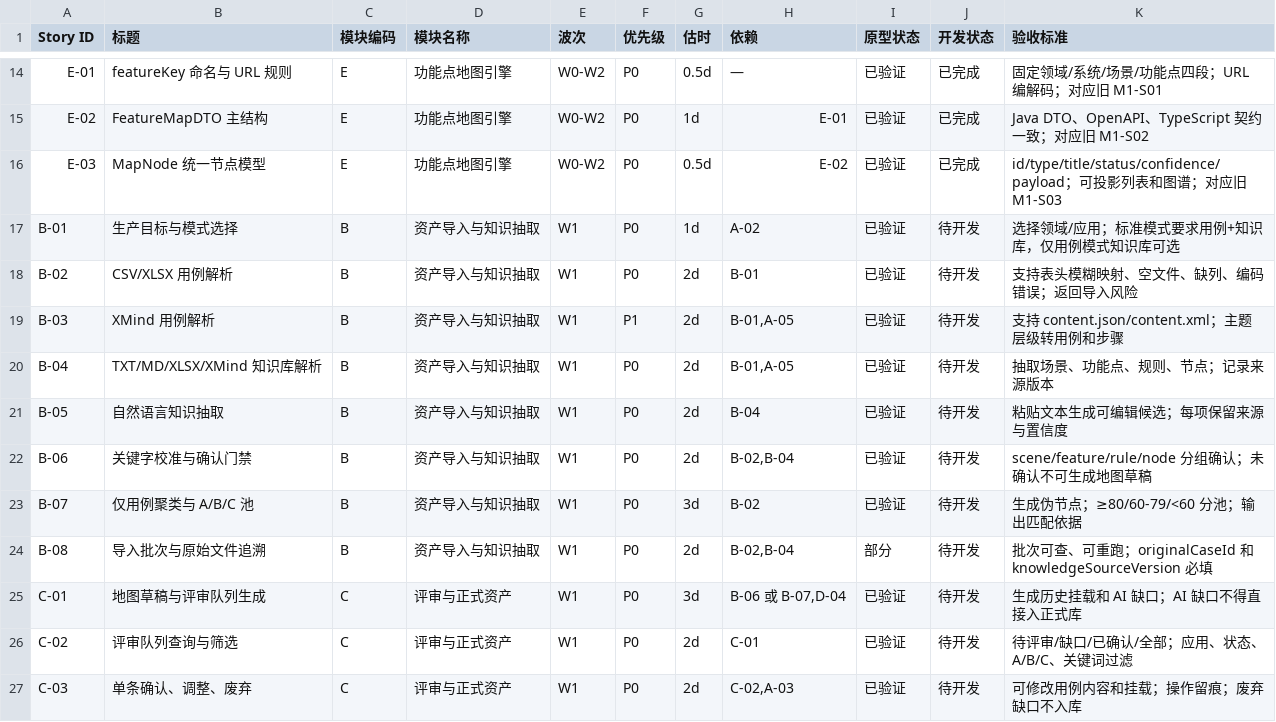
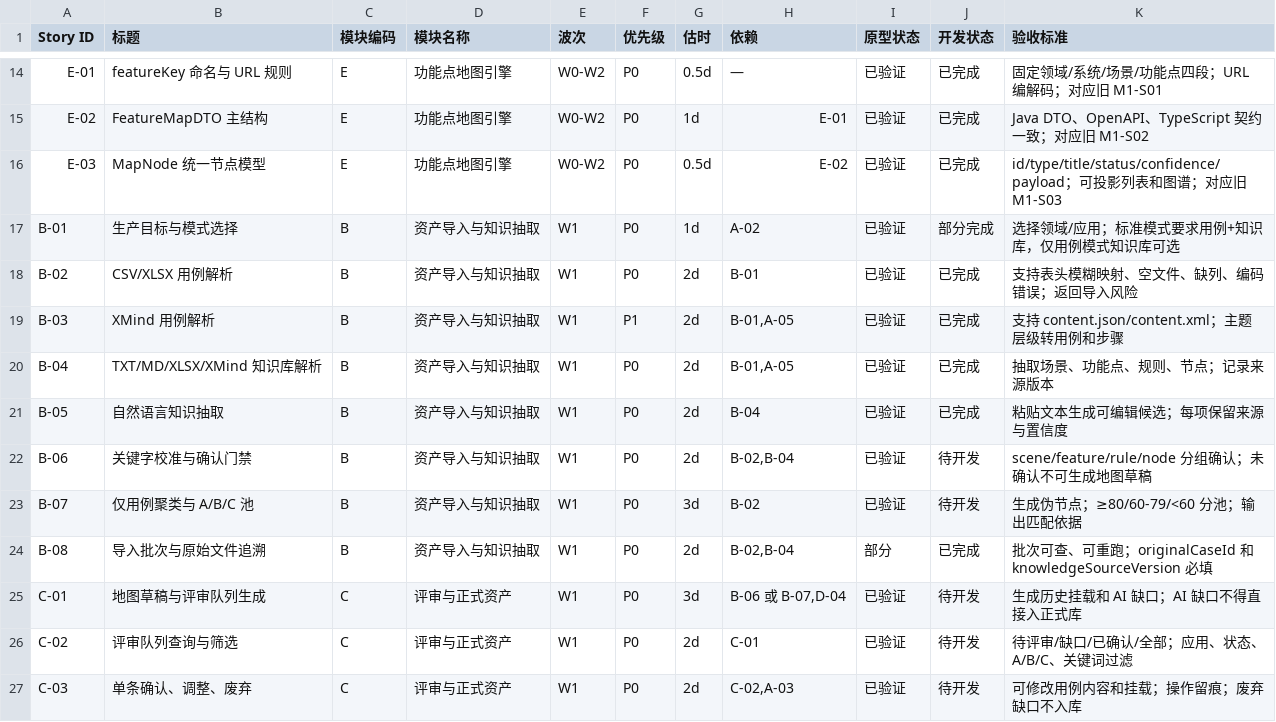
Before and after one commit to sunwj111/case-map-platform, a CSV file: docs/feature_map_tasks_v2.csv, drawn as a sheet; only a part is shown, gaps mark what is left out.

```diff
--- a/docs/feature_map_tasks_v2.csv
+++ b/docs/feature_map_tasks_v2.csv
@@ -16,10 +16,10 @@ E-02,FeatureMapDTO 主结构,E,功能点地图引擎,W0-W2,P0,1d,E-01,已验证,
 E-03,MapNode 统一节点模型,E,功能点地图引擎,W0-W2,P0,0.5d,E-02,已验证,已完成,id/type/title/status/confidence/payload；可投影列表和图谱；对应旧 M1-S03
-B-01,生产目标与模式选择,B,资产导入与知识抽取,W1,P0,1d,A-02,已验证,待开发,选择领域/应用；标准模式要求用例+知识库，仅用例模式知识库可选
-B-02,CSV/XLSX 用例解析,B,资产导入与知识抽取,W1,P0,2d,B-01,已验证,待开发,支持表头模糊映射、空文件、缺列、编码错误；返回导入风险
-B-03,XMind 用例解析,B,资产导入与知识抽取,W1,P1,2d,"B-01,A-05",已验证,待开发,支持 content.json/content.xml；主题层级转用例和步骤
-B-04,TXT/MD/XLSX/XMind 知识库解析,B,资产导入与知识抽取,W1,P0,2d,"B-01,A-05",已验证,待开发,抽取场景、功能点、规则、节点；记录来源版本
-B-05,自然语言知识抽取,B,资产导入与知识抽取,W1,P0,2d,B-04,已验证,待开发,粘贴文本生成可编辑候选；每项保留来源与置信度
+B-01,生产目标与模式选择,B,资产导入与知识抽取,W1,P0,1d,A-02,已验证,部分完成,选择领域/应用；标准模式要求用例+知识库，仅用例模式知识库可选
+B-02,CSV/XLSX 用例解析,B,资产导入与知识抽取,W1,P0,2d,B-01,已验证,已完成,支持表头模糊映射、空文件、缺列、编码错误；返回导入风险
+B-03,XMind 用例解析,B,资产导入与知识抽取,W1,P1,2d,"B-01,A-05",已验证,已完成,支持 content.json/content.xml；主题层级转用例和步骤
+B-04,TXT/MD/XLSX/XMind 知识库解析,B,资产导入与知识抽取,W1,P0,2d,"B-01,A-05",已验证,已完成,抽取场景、功能点、规则、节点；记录来源版本
+B-05,自然语言知识抽取,B,资产导入与知识抽取,W1,P0,2d,B-04,已验证,已完成,粘贴文本生成可编辑候选；每项保留来源与置信度
 B-06,关键字校准与确认门禁,B,资产导入与知识抽取,W1,P0,2d,"B-02,B-04",已验证,待开发,scene/feature/rule/node 分组确认；未确认不可生成地图草稿
 B-07,仅用例聚类与 A/B/C 池,B,资产导入与知识抽取,W1,P0,3d,B-02,已验证,待开发,生成伪节点；≥80/60-79/<60 分池；输出匹配依据
-B-08,导入批次与原始文件追溯,B,资产导入与知识抽取,W1,P0,2d,"B-02,B-04",部分,待开发,批次可查、可重跑；originalCaseId 和 knowledgeSourceVersion 必填
+B-08,导入批次与原始文件追溯,B,资产导入与知识抽取,W1,P0,2d,"B-02,B-04",部分,已完成,批次可查、可重跑；originalCaseId 和 knowledgeSourceVersion 必填
 C-01,地图草稿与评审队列生成,C,评审与正式资产,W1,P0,3d,"B-06 或 B-07,D-04",已验证,待开发,生成历史挂载和 AI 缺口；AI 缺口不得直接入正式库
```
Also changed, not shown: 32 other files.
